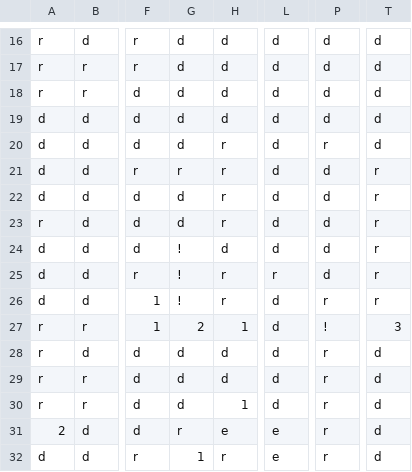
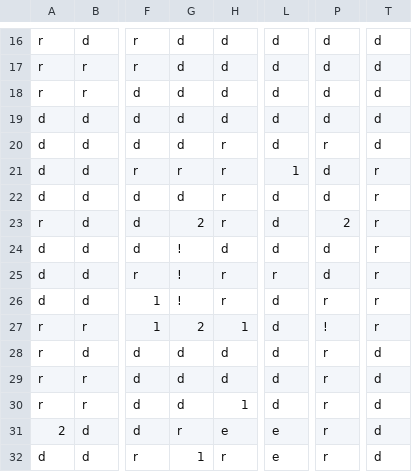
Before and after one commit to singhuisimon/Stranded_Survivors, a CSV file: lack_of_oxygen/lack_of_oxygen/Assets/Level_Design/Level_Design.csv, drawn as a sheet; only a part is shown, gaps mark what is left out; the diff covers the shown part only; the diff names each change by its address in the sheet, - before the commit and + after, or states it on an @@ line.

```diff
--- a/lack_of_oxygen/lack_of_oxygen/Assets/Level_Design/Level_Design.csv
+++ b/lack_of_oxygen/lack_of_oxygen/Assets/Level_Design/Level_Design.csv
-L21: d
+L21: 1
-G23: d
+G23: 2
-P23: d
+P23: 2
-T27: 3
+T27: r
```
Also changed, not shown: 1 added row and 89 edited cells elsewhere in this file.
